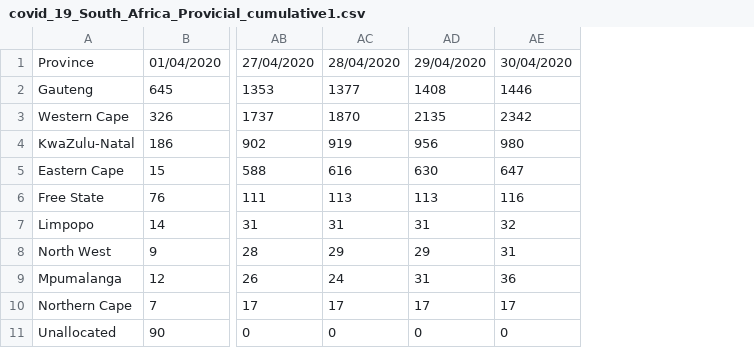
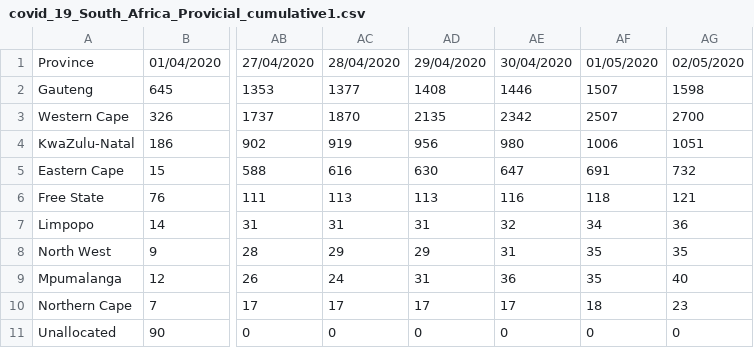
Before and after one commit to mckabuza/South-Africa-COVID-19-Data-Visualization, a CSV file: data/covid_19_South_Africa_Provicial_cumulative1.csv, drawn as a sheet; only a part is shown, gaps mark what is left out; the diff names each change by its address in the sheet, - before the commit and + after, or states it on an @@ line.

```diff
--- a/data/covid_19_South_Africa_Provicial_cumulative1.csv
+++ b/data/covid_19_South_Africa_Provicial_cumulative1.csv
+column AF, rows 1-11: 01/05/2020 | 1507 | 2507 | 1006 | 691 | 118 | 34 | 35 | 35 | 18 | 0
+column AG, rows 1-11: 02/05/2020 | 1598 | 2700 | 1051 | 732 | 121 | 36 | 35 | 40 | 23 | 0
```
Also changed, not shown: data/covid_19_South_Africa_Provicial.csv, data/covid_19_South_Africa_Provincial_Deaths.csv, 10 other files.
